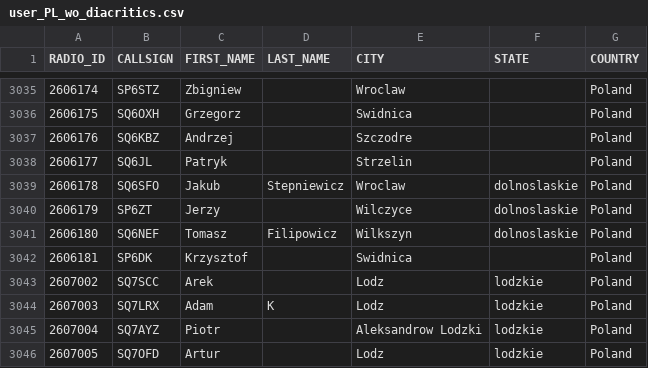
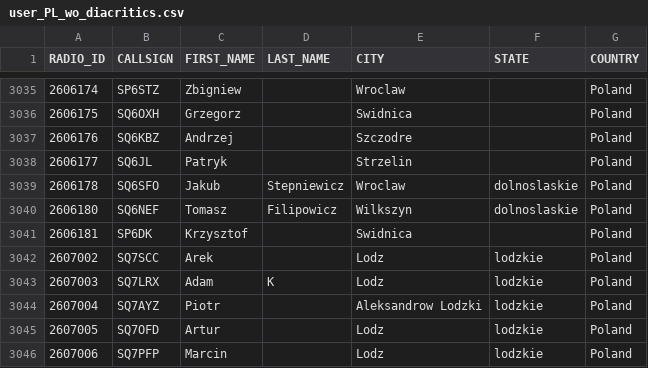
Before and after one commit to walczakkamil/dmr_users, a CSV file: user_PL_wo_diacritics.csv, drawn as a sheet; only a part is shown, gaps mark what is left out; the shorter side is filled out with more unchanged rows; the diff names each change by its address in the sheet, - before the commit and + after, or states it on an @@ line.

Commit message:
Updated: 2023-08-21-01-00

```diff
--- a/user_PL_wo_diacritics.csv
+++ b/user_PL_wo_diacritics.csv
-row 3040: 2606179 | SP6ZT | Jerzy |  | Wilczyce | dolnoslaskie | Poland
```
